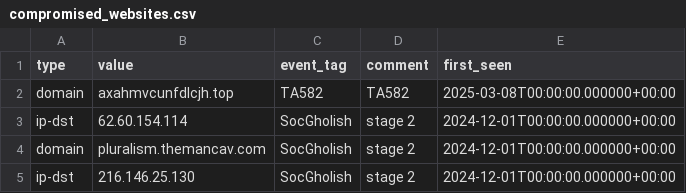
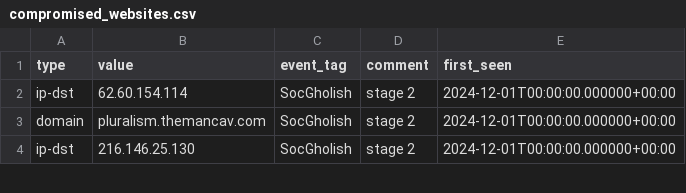
Before and after one commit to Gusty-Dusty/compromised_feeds, a CSV file: 7_days/compromised_websites.csv, drawn as a sheet; only a part is shown; the diff names each change by its address in the sheet, - before the commit and + after, or states it on an @@ line.

```diff
--- a/7_days/compromised_websites.csv
+++ b/7_days/compromised_websites.csv
-row 2: domain | axahmvcunfdlcjh.top | TA582 | TA582 | 2025-03-08T00:00:00.000000+00:00
```
Also changed, not shown: 6 other files.
